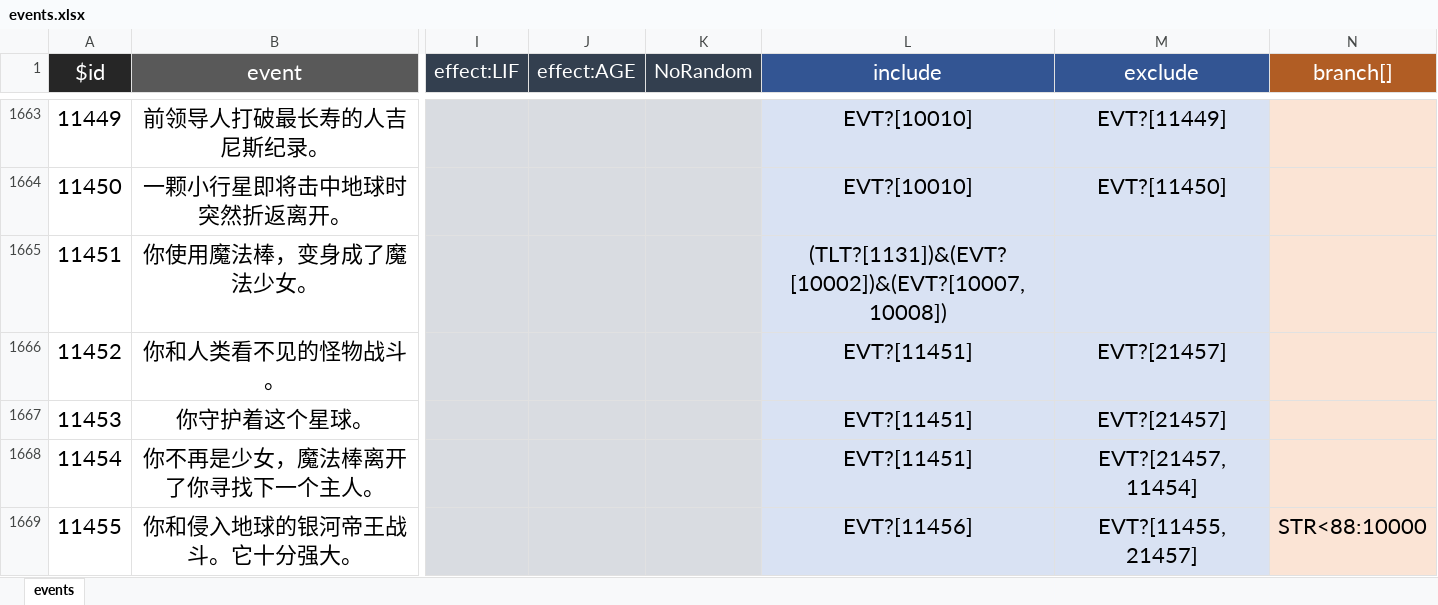
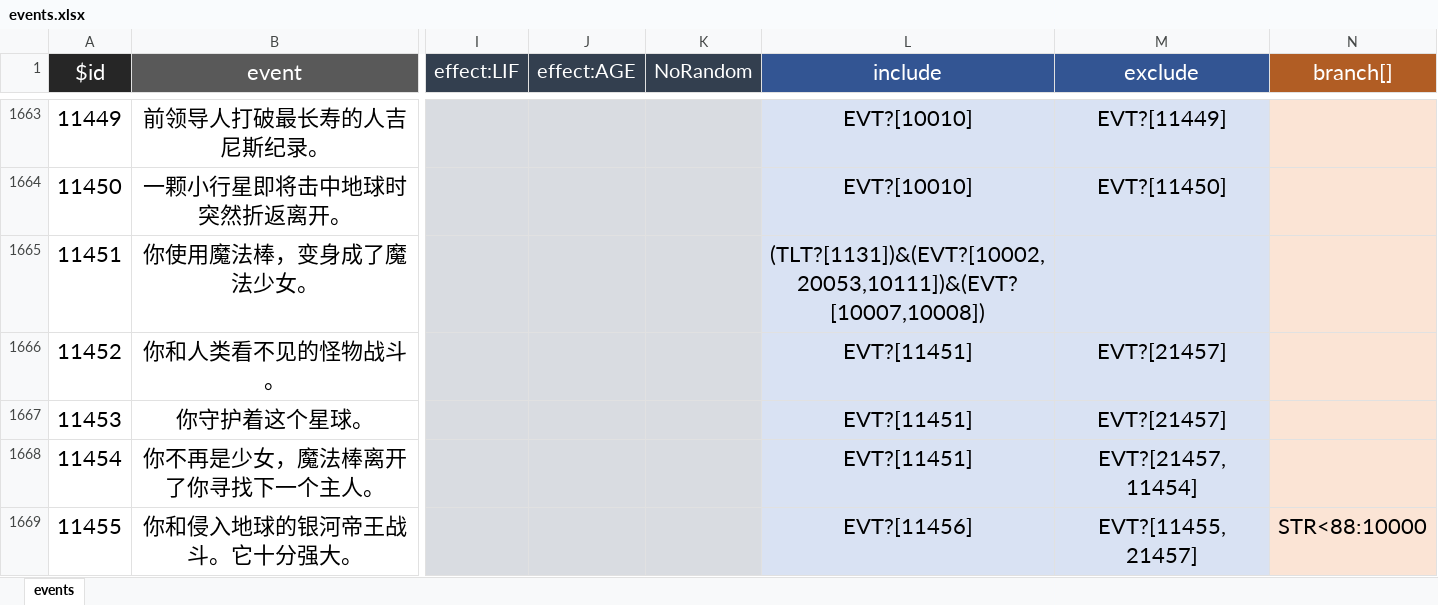
Before and after one commit to MatchaPineappleBun/lifeRestart-master-unlimit, an Excel workbook: data/events.xlsx, sheet events, drawn as a sheet; only a part is shown, gaps mark what is left out; values as stored, in another font and other column widths than the file's, no borders; the diff covers the shown part only; the diff names each change by its address in the sheet, - before the commit and + after, or states it on an @@ line.

```diff
--- a/data/events.xlsx (sheet events)
+++ b/data/events.xlsx (sheet events)
-L1665 (include): (TLT?[1131])&(EVT?[10002])&(EVT?[10007,10008])
+L1665 (include): (TLT?[1131])&(EVT?[10002,20053,10111])&(EVT?[10007,10008])
```
Also changed, not shown: 12 edited cells elsewhere in this sheet, data/age.xlsx, data/specialthanks-afd.xlsx, 9 other files.
